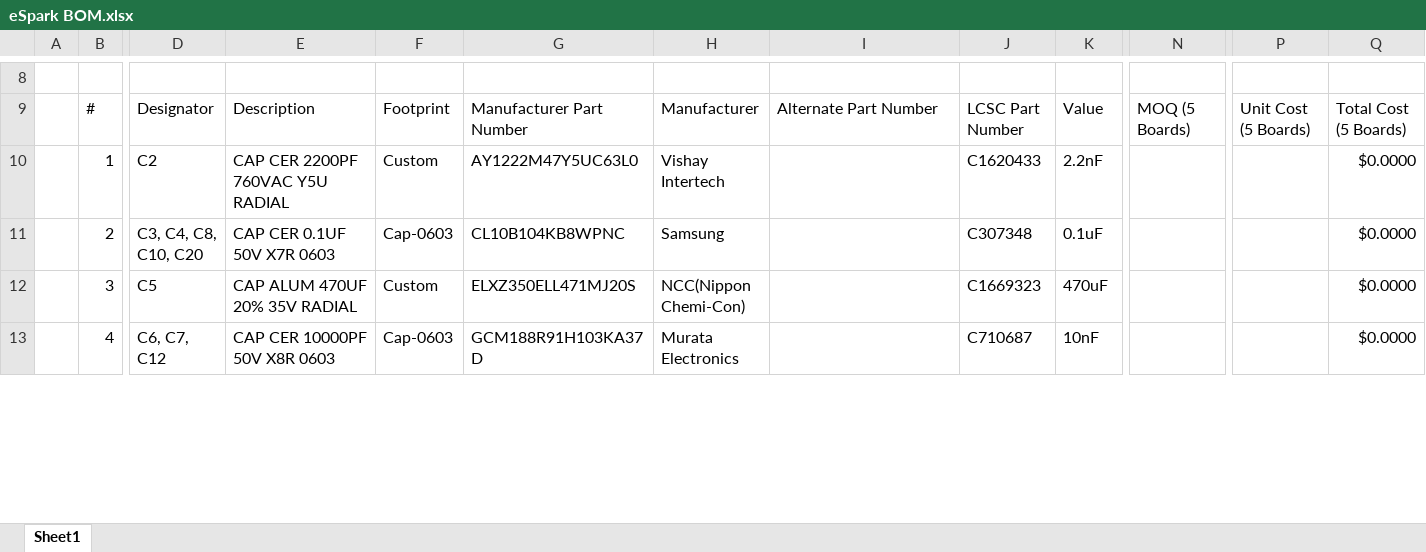
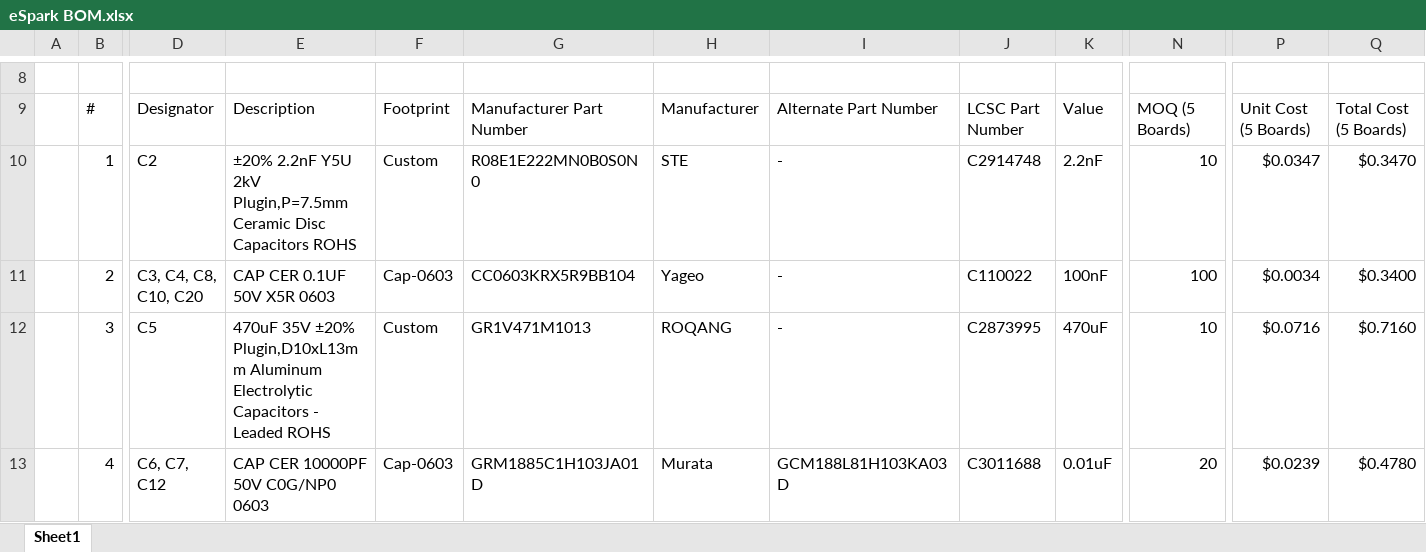
Before and after one commit to eSpark-Consulting-Group/hasanmehmood-motordriver, an Excel workbook: Design-Files/MotorDriver-v1.0/Deliverables/BOM/eSpark BOM.xlsx, sheet Sheet1, drawn as a sheet; only a part is shown, gaps mark what is left out; values as stored, in another font and other column widths than the file's, no cell formats; charts and pictures not drawn; the diff covers the shown part only; the diff names each change by its address in the sheet, - before the commit and + after, or states it on an @@ line.

Commit message:
Motor driver v1.0 (commercial) files pushed #3

```diff
--- a/Design-Files/MotorDriver-v1.0/Deliverables/BOM/eSpark BOM.xlsx (sheet Sheet1)
+++ b/Design-Files/MotorDriver-v1.0/Deliverables/BOM/eSpark BOM.xlsx (sheet Sheet1)
-E10: CAP CER 2200PF 760VAC Y5U RADIAL
+E10: ±20% 2.2nF Y5U 2kV Plugin,P=7.5mm Ceramic Disc Capacitors ROHS
-G10: AY1222M47Y5UC63L0
+G10: R08E1E222MN0B0S0N0
-H10: Vishay Intertech
+H10: STE
-I10:I12: (empty)
+I10:I12: -
-J10: C1620433
+J10: C2914748
-N10: (empty)
+N10: 10
-P10: (empty)
+P10: $0.0347
-Q10: $0.0000
+Q10: $0.3470
-E11: CAP CER 0.1UF 50V X7R 0603
+E11: CAP CER 0.1UF 50V X5R 0603
-G11: CL10B104KB8WPNC
+G11: CC0603KRX5R9BB104
-H11: Samsung
+H11: Yageo
-J11: C307348
+J11: C110022
-K11: 0.1uF
+K11: 100nF
-N11: (empty)
+N11: 100
-P11: (empty)
+P11: $0.0034
-Q11: $0.0000
+Q11: $0.3400
-E12: CAP ALUM 470UF 20% 35V RADIAL
+E12: 470uF 35V ±20% Plugin,D10xL13mm Aluminum Electrolytic Capacitors - Leaded ROHS
-G12: ELXZ350ELL471MJ20S
+G12: GR1V471M1013
-H12: NCC(Nippon Chemi-Con)
+H12: ROQANG
-J12: C1669323
+J12: C2873995
-N12: (empty)
+N12: 10
-P12: (empty)
+P12: $0.0716
-Q12: $0.0000
+Q12: $0.7160
-E13: CAP CER 10000PF 50V X8R 0603
+E13: CAP CER 10000PF 50V C0G/NP0 0603
-G13: GCM188R91H103KA37D
+G13: GRM1885C1H103JA01D
-H13: Murata Electronics
+H13: Murata
-I13: (empty)
+I13: GCM188L81H103KA03D
-J13: C710687
+J13: C3011688
-K13: 10nF
+K13: 0.01uF
-N13: (empty)
+N13: 20
-P13: (empty)
+P13: $0.0239
-Q13: $0.0000
+Q13: $0.4780
```
Also changed, not shown: 4 added rows, 3 removed rows and 529 edited cells elsewhere in this sheet, cell formats, formulas that keep their value, charts or pictures, 49 other files.
